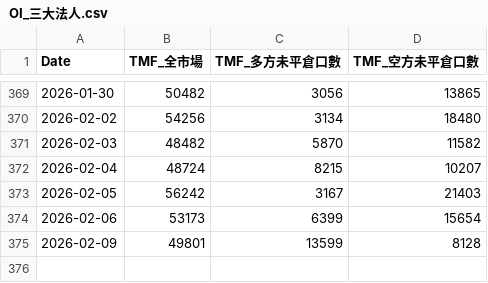
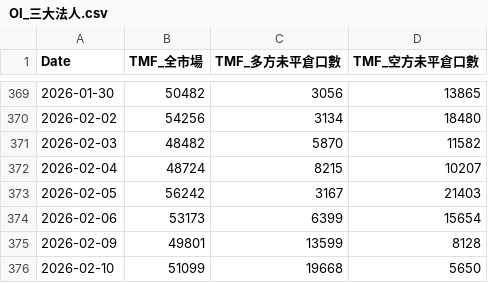
Before and after one commit to XUP45P3/Retail-LongShort-Ratio, a CSV file: data/OI_三大法人.csv, drawn as a sheet; only a part is shown, gaps mark what is left out; the diff names each change by its address in the sheet, - before the commit and + after, or states it on an @@ line.

```diff
--- a/data/OI_三大法人.csv
+++ b/data/OI_三大法人.csv
+row 376: 2026-02-10 | 51099 | 19668 | 5650
```
Also changed, not shown: data/MTX_Daily.csv.
